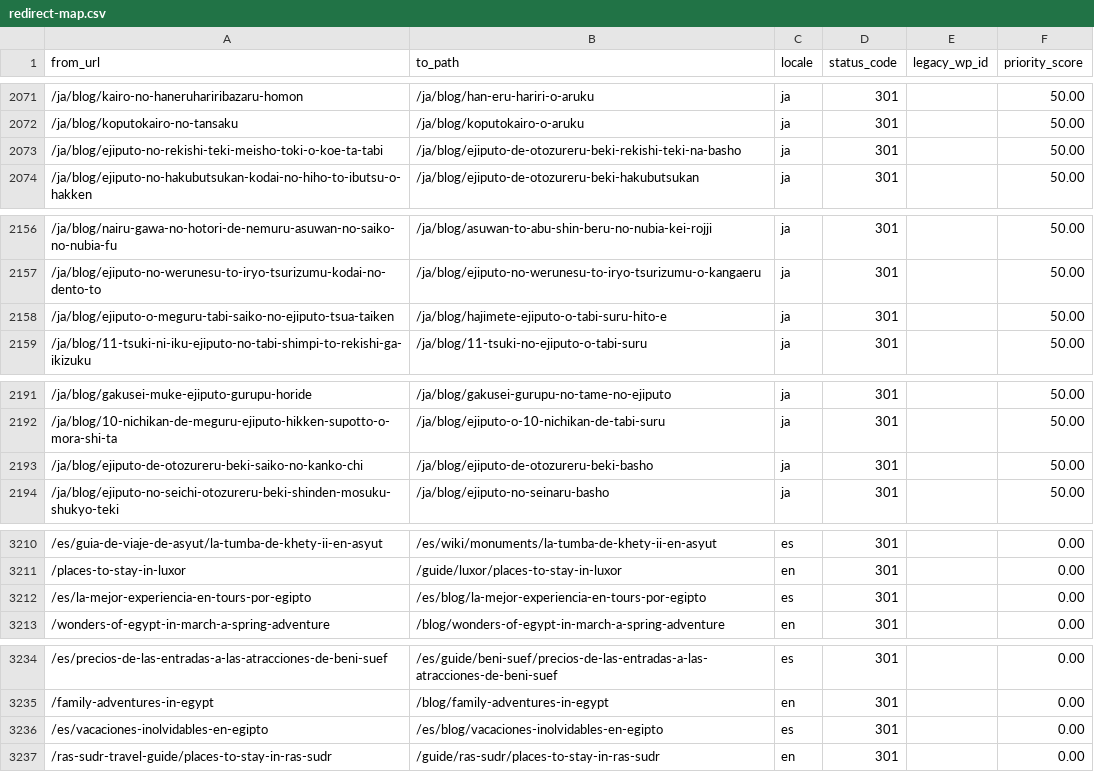
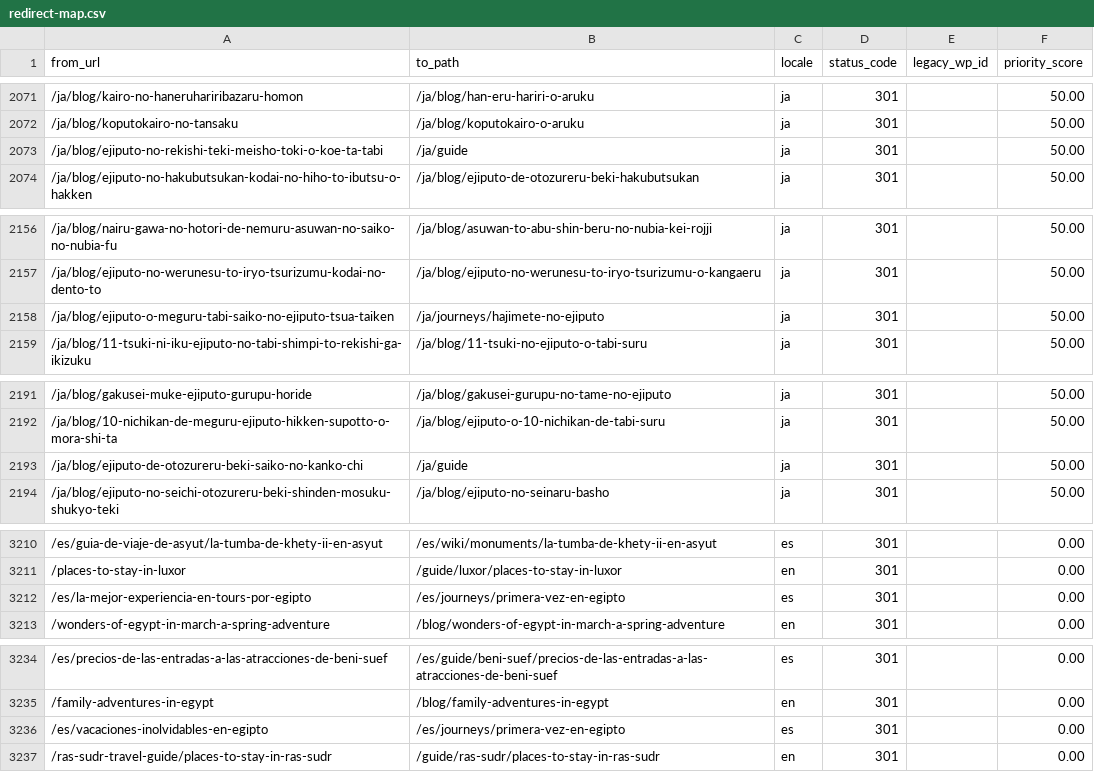
Before and after one commit to desertcanvasart-dotcom/travel2egypt-next, a CSV file: migration/redirect-map.csv, drawn as a sheet; only a part is shown, gaps mark what is left out; the diff covers the shown part only; the diff names each change by its address in the sheet, - before the commit and + after, or states it on an @@ line.

```diff
--- a/migration/redirect-map.csv
+++ b/migration/redirect-map.csv
-B2073 (to_path): /ja/blog/ejiputo-de-otozureru-beki-rekishi-teki-na-basho
+B2073 (to_path): /ja/guide
-B2158 (to_path): /ja/blog/hajimete-ejiputo-o-tabi-suru-hito-e
+B2158 (to_path): /ja/journeys/hajimete-no-ejiputo
-B2193 (to_path): /ja/blog/ejiputo-de-otozureru-beki-basho
+B2193 (to_path): /ja/guide
-B3212 (to_path): /es/blog/la-mejor-experiencia-en-tours-por-egipto
+B3212 (to_path): /es/journeys/primera-vez-en-egipto
-B3236 (to_path): /es/blog/vacaciones-inolvidables-en-egipto
+B3236 (to_path): /es/journeys/primera-vez-en-egipto
```
Also changed, not shown: 15 added rows and 5 edited cells elsewhere in this file, 2 other files.
